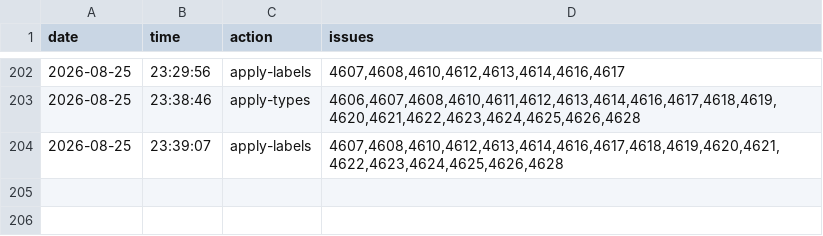
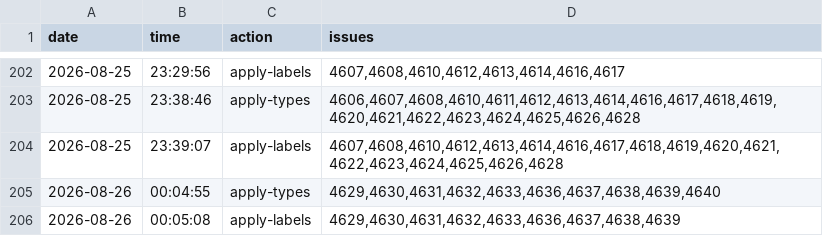
Before and after one commit to d-torrance/M2, a TSV file: bug-triage/applied.tsv, drawn as a sheet; only a part is shown, gaps mark what is left out; the diff names each change by its address in the sheet, - before the commit and + after, or states it on an @@ line.

```diff
--- a/bug-triage/applied.tsv
+++ b/bug-triage/applied.tsv
+row 205: 2026-08-26 | 00:04:55 | apply-types | 4629,4630,4631,4632,4633,4636,4637,4638,4639,4640
+row 206: 2026-08-26 | 00:05:08 | apply-labels | 4629,4630,4631,4632,4633,4636,4637,4638,4639
```
Also changed, not shown: bug-triage/approved.tsv, 2 other files.
